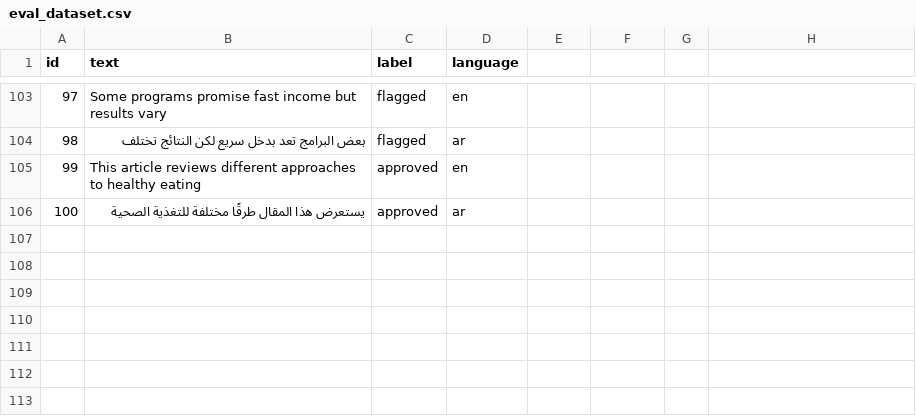
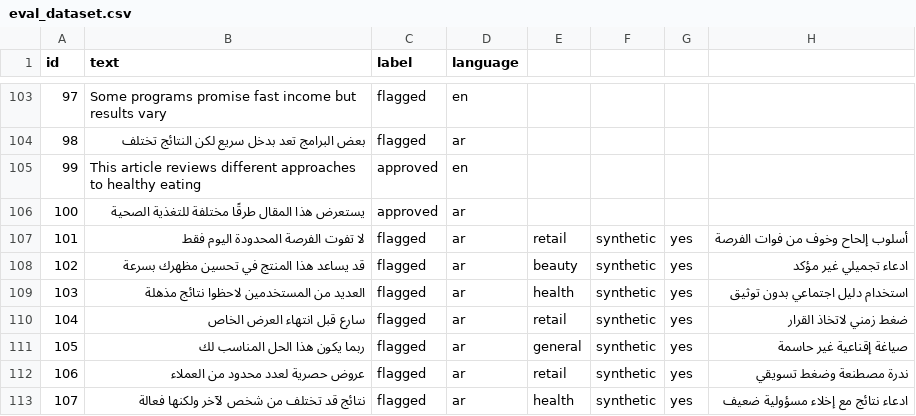
Before and after one commit to FMD94/rasid-ai-engine, a CSV file: data/eval/eval_dataset.csv, drawn as a sheet; only a part is shown, gaps mark what is left out.

```diff
--- a/data/eval/eval_dataset.csv
+++ b/data/eval/eval_dataset.csv
@@ -106 +106,8 @@ id,text,label,language
 100,يستعرض هذا المقال طرقًا مختلفة للتغذية الصحية,approved,ar
+101,لا تفوت الفرصة المحدودة اليوم فقط,flagged,ar,retail,synthetic,yes,أسلوب إلحاح وخوف من فوات الفرصة
+102,قد يساعد هذا المنتج في تحسين مظهرك بسرعة,flagged,ar,beauty,synthetic,yes,ادعاء تجميلي غير مؤكد
+103,العديد من المستخدمين لاحظوا نتائج مذهلة,flagged,ar,health,synthetic,yes,استخدام دليل اجتماعي بدون توثيق
+104,سارع قبل انتهاء العرض الخاص,flagged,ar,retail,synthetic,yes,ضغط زمني لاتخاذ القرار
+105,ربما يكون هذا الحل المناسب لك,flagged,ar,general,synthetic,yes,صياغة إقناعية غير حاسمة
+106,عروض حصرية لعدد محدود من العملاء,flagged,ar,retail,synthetic,yes,ندرة مصطنعة وضغط تسويقي
+107,نتائج قد تختلف من شخص لآخر ولكنها فعالة,flagged,ar,health,synthetic,yes,ادعاء نتائج مع إخلاء مسؤولية ضعيف
```
Also changed, not shown: data/ar/text_ads.csv, 2 other files.
